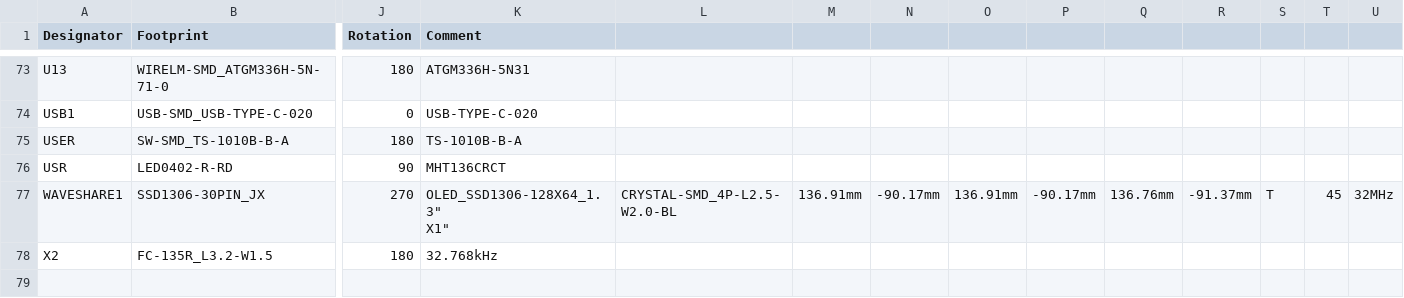
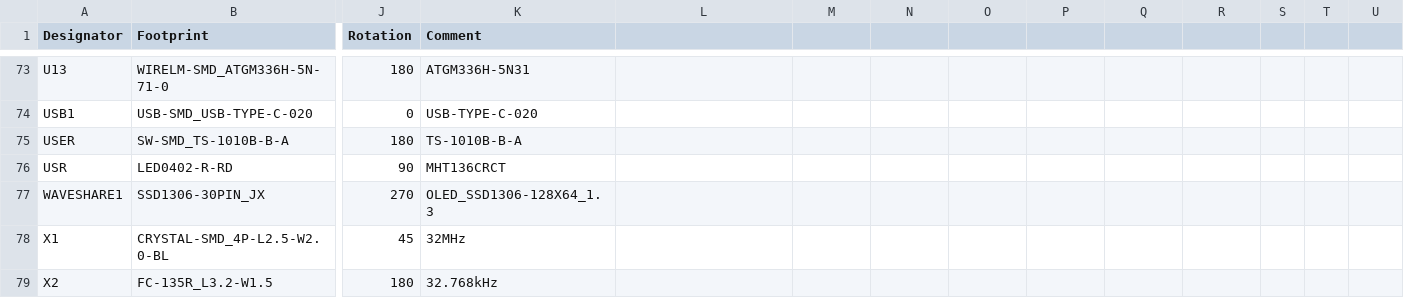
Before and after one commit to valzzu/meshtastic-pcbs, a CSV file: Flushable/V0.4/PickAndPlace_nRF52-watch-V0.4.csv, drawn as a sheet; only a part is shown, gaps mark what is left out; rows hold the shown columns only; ↵ is a line break in a cell; the diff names each change by its address in the sheet, - before the commit and + after, or states it on an @@ line.

Commit message:
Update PickAndPlace_nRF52-watch-V0.4.csv

```diff
--- a/Flushable/V0.4/PickAndPlace_nRF52-watch-V0.4.csv
+++ b/Flushable/V0.4/PickAndPlace_nRF52-watch-V0.4.csv
-K77 (Comment): OLED_SSD1306-128X64_1.3" ↵ X1"
+K77 (Comment): OLED_SSD1306-128X64_1.3
-L77: CRYSTAL-SMD_4P-L2.5-W2.0-BL
+L77: (empty)
-M77: 136.91mm
+M77: (empty)
-N77: -90.17mm
+N77: (empty)
-O77: 136.91mm
+O77: (empty)
-P77: -90.17mm
+P77: (empty)
-Q77: 136.76mm
+Q77: (empty)
-R77: -91.37mm
+R77: (empty)
-S77: T
+S77: (empty)
-T77: 45
+T77: (empty)
-U77: 32MHz
+U77: (empty)
+row 78: X1 | CRYSTAL-SMD_4P-L2.5-W2.0-BL | 45 | 32MHz
```
